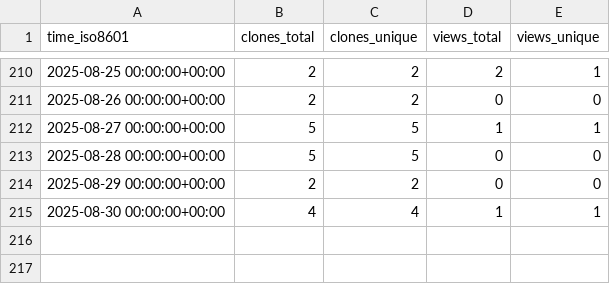
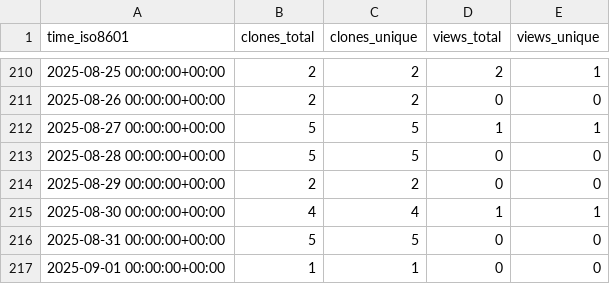
Before and after one commit to peff74/ESP_connect_to_strongest_WiFi, a CSV file: peff74/ESP_connect_to_strongest_WiFi/ghrs-data/views_clones_aggregate.csv, drawn as a sheet; only a part is shown, gaps mark what is left out.

```diff
--- a/peff74/ESP_connect_to_strongest_WiFi/ghrs-data/views_clones_aggregate.csv
+++ b/peff74/ESP_connect_to_strongest_WiFi/ghrs-data/views_clones_aggregate.csv
@@ -215 +215,3 @@ time_iso8601,clones_total,clones_unique,views_total,views_unique
 2025-08-30 00:00:00+00:00,4,4,1,1
+2025-08-31 00:00:00+00:00,5,5,0,0
+2025-09-01 00:00:00+00:00,1,1,0,0
```
Also changed, not shown: 1 other file.
